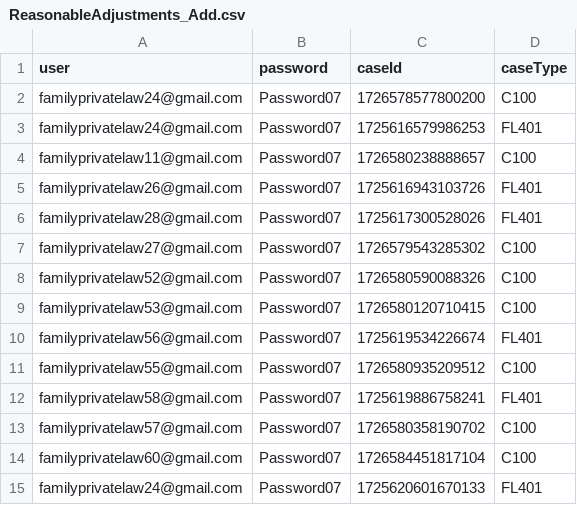
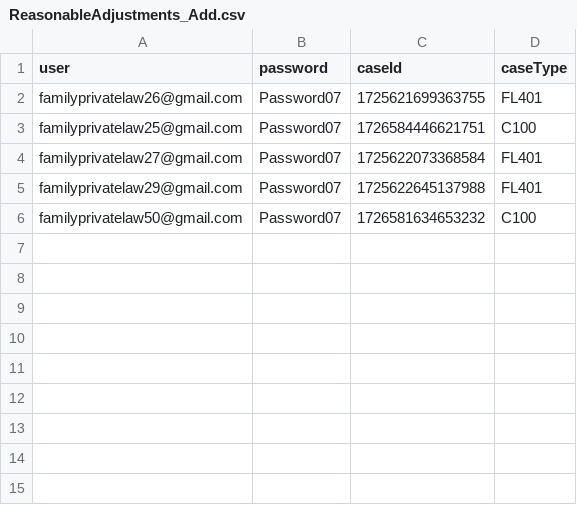
Before and after one commit to hmcts/prl-performance, a CSV file: src/gatling/resources/ReasonableAdjustments_Add.csv, drawn as a sheet.

```diff
--- a/src/gatling/resources/ReasonableAdjustments_Add.csv
+++ b/src/gatling/resources/ReasonableAdjustments_Add.csv
@@ -1,15 +1,6 @@
 user,password,caseId,caseType
-familyprivatelaw24@gmail.com,Password07,1726578577800200,C100
-familyprivatelaw24@gmail.com,Password07,1725616579986253,FL401
-familyprivatelaw11@gmail.com,Password07,1726580238888657,C100
-familyprivatelaw26@gmail.com,Password07,1725616943103726,FL401
-familyprivatelaw28@gmail.com,Password07,1725617300528026,FL401
-familyprivatelaw27@gmail.com,Password07,1726579543285302,C100
-familyprivatelaw52@gmail.com,Password07,1726580590088326,C100
-familyprivatelaw53@gmail.com,Password07,1726580120710415,C100
-familyprivatelaw56@gmail.com,Password07,1725619534226674,FL401
-familyprivatelaw55@gmail.com,Password07,1726580935209512,C100
-familyprivatelaw58@gmail.com,Password07,1725619886758241,FL401
-familyprivatelaw57@gmail.com,Password07,1726580358190702,C100
-familyprivatelaw60@gmail.com,Password07,1726584451817104,C100
-familyprivatelaw24@gmail.com,Password07,1725620601670133,FL401
+familyprivatelaw26@gmail.com,Password07,1725621699363755,FL401
+familyprivatelaw25@gmail.com,Password07,1726584446621751,C100
+familyprivatelaw27@gmail.com,Password07,1725622073368584,FL401
+familyprivatelaw29@gmail.com,Password07,1725622645137988,FL401
+familyprivatelaw50@gmail.com,Password07,1726581634653232,C100
```
Also changed, not shown: src/gatling/resources/ReasonableAdjustments_Modify.csv, 17 other files.
